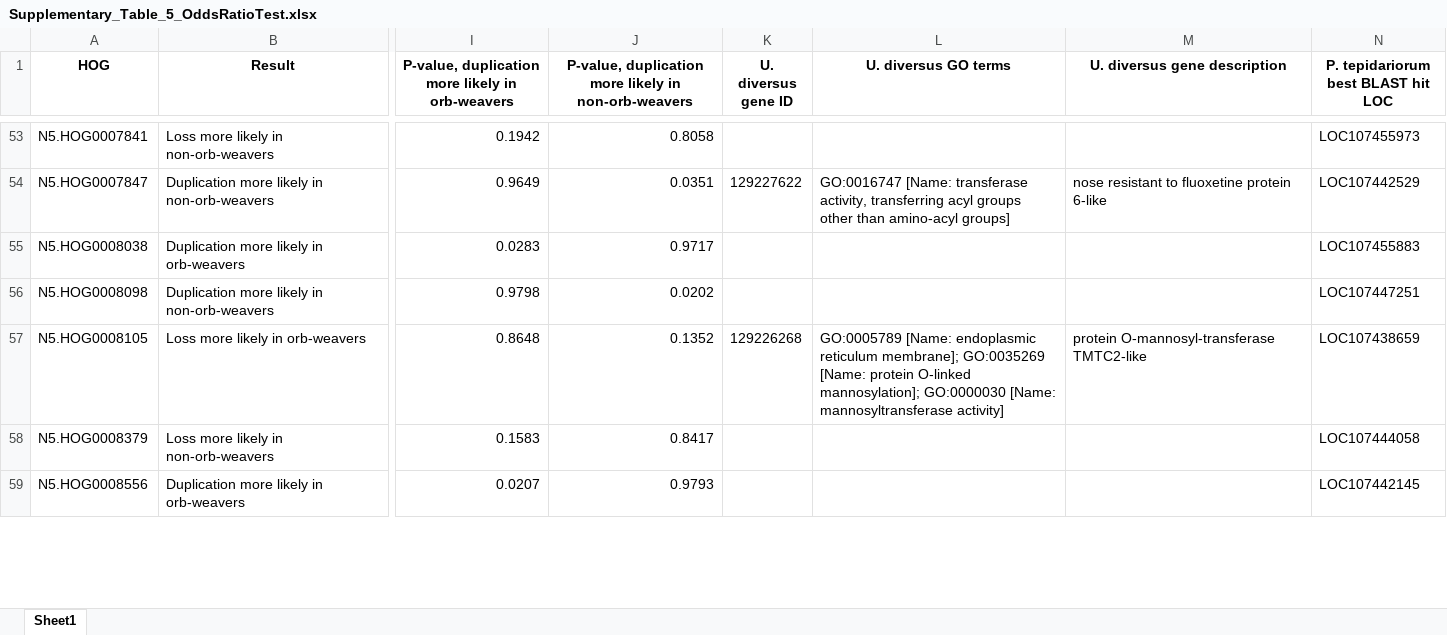
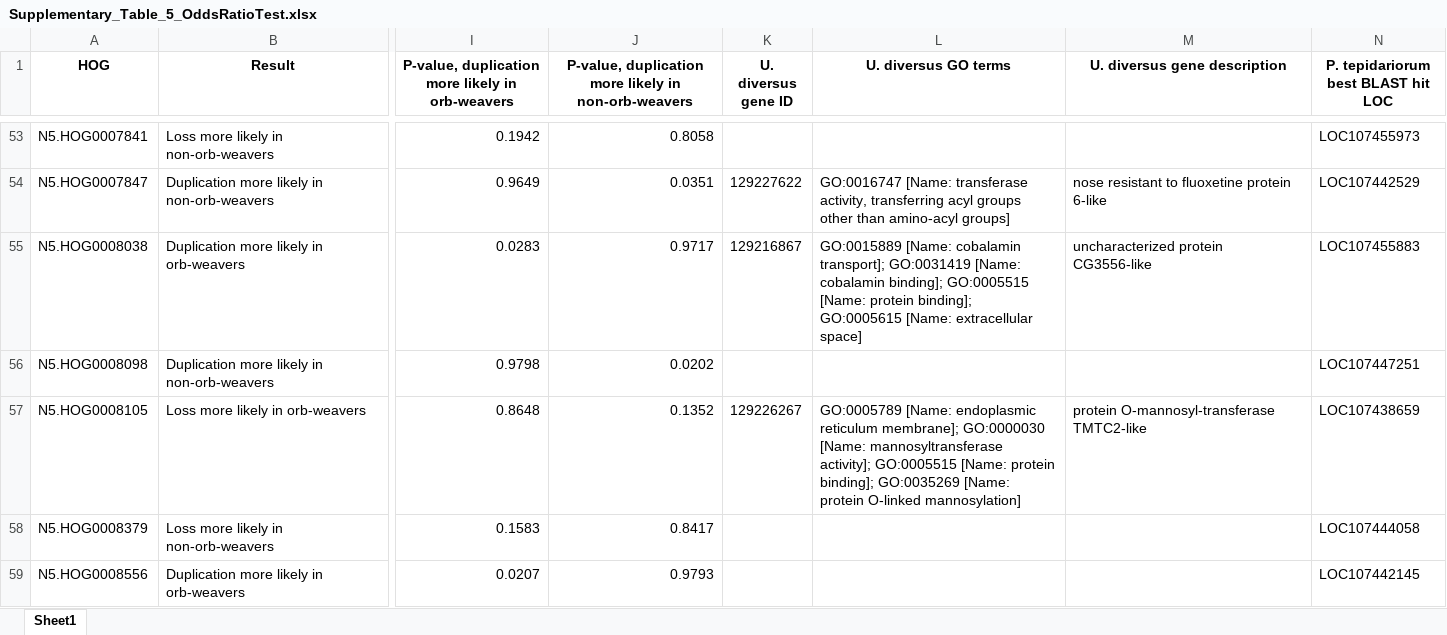
Before and after one commit to GordusLab/orb-selection, an Excel workbook: results/Supplementary_Table_5_OddsRatioTest.xlsx, sheet Sheet1, drawn as a sheet; only a part is shown, gaps mark what is left out; values as stored, in another font and other column widths than the file's, no borders; the diff covers the shown part only; the diff names each change by its address in the sheet, - before the commit and + after, or states it on an @@ line.

```diff
--- a/results/Supplementary_Table_5_OddsRatioTest.xlsx (sheet Sheet1)
+++ b/results/Supplementary_Table_5_OddsRatioTest.xlsx (sheet Sheet1)
-K55 (U. diversus gene ID): (empty)
+K55 (U. diversus gene ID): 129216867
-L55 (U. diversus GO terms): (empty)
+L55 (U. diversus GO terms): GO:0015889 [Name: cobalamin transport]; GO:0031419 [Name: cobalamin binding]; GO:0005515 [Name: protein binding]; GO:0005615 [Name: extracellular space]
-M55 (U. diversus gene description): (empty)
+M55 (U. diversus gene description): uncharacterized protein CG3556-like
-K57 (U. diversus gene ID): 129226268
+K57 (U. diversus gene ID): 129226267
-L57 (U. diversus GO terms): …reticulum membrane]; GO:0035269 [Name: protein O-linked mannosylation]; GO:0000030 [Name: mannosyltransferase activity]
+L57 (U. diversus GO terms): …reticulum membrane]; GO:0000030 [Name: mannosyltransferase activity]; GO:0005515 [Name: protein binding]; GO:0035269 [Name: protein O-linked mannosylation]
```
Also changed, not shown: 96 edited cells and cell formats elsewhere in this sheet, results/Supplementary_Table_3_RELAX.xlsx, results/Supplementary_Table_4_BUSTED_PH.xlsx, 7 other files.
